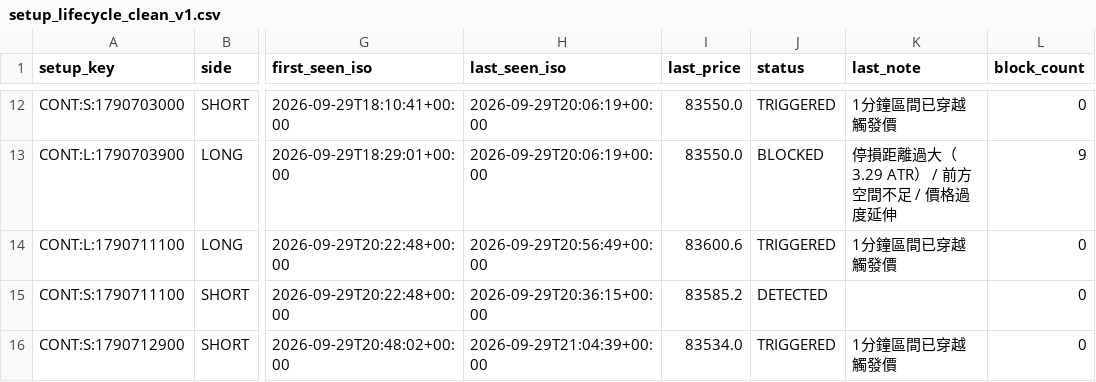
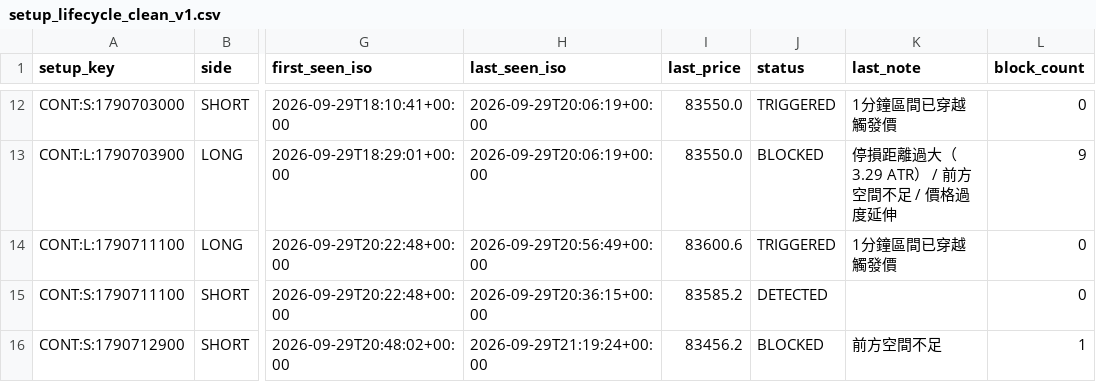
Before and after one commit to 126liangting-sketch/crypto-market-radar, a CSV file: setup_lifecycle_clean_v1.csv, drawn as a sheet; only a part is shown, gaps mark what is left out; the diff names each change by its address in the sheet, - before the commit and + after, or states it on an @@ line.

```diff
--- a/setup_lifecycle_clean_v1.csv
+++ b/setup_lifecycle_clean_v1.csv
-H16 (last_seen_iso): 2026-09-29T21:04:39+00:00
+H16 (last_seen_iso): 2026-09-29T21:19:24+00:00
-I16 (last_price): 83534.0
+I16 (last_price): 83456.2
-J16 (status): TRIGGERED
+J16 (status): BLOCKED
-K16 (last_note): 1分鐘區間已穿越觸發價
+K16 (last_note): 前方空間不足
-L16 (block_count): 0
+L16 (block_count): 1
```
Also changed, not shown: blocked_setups_clean_v1.csv, paper_trades_clean_v1.csv, 6 other files.
